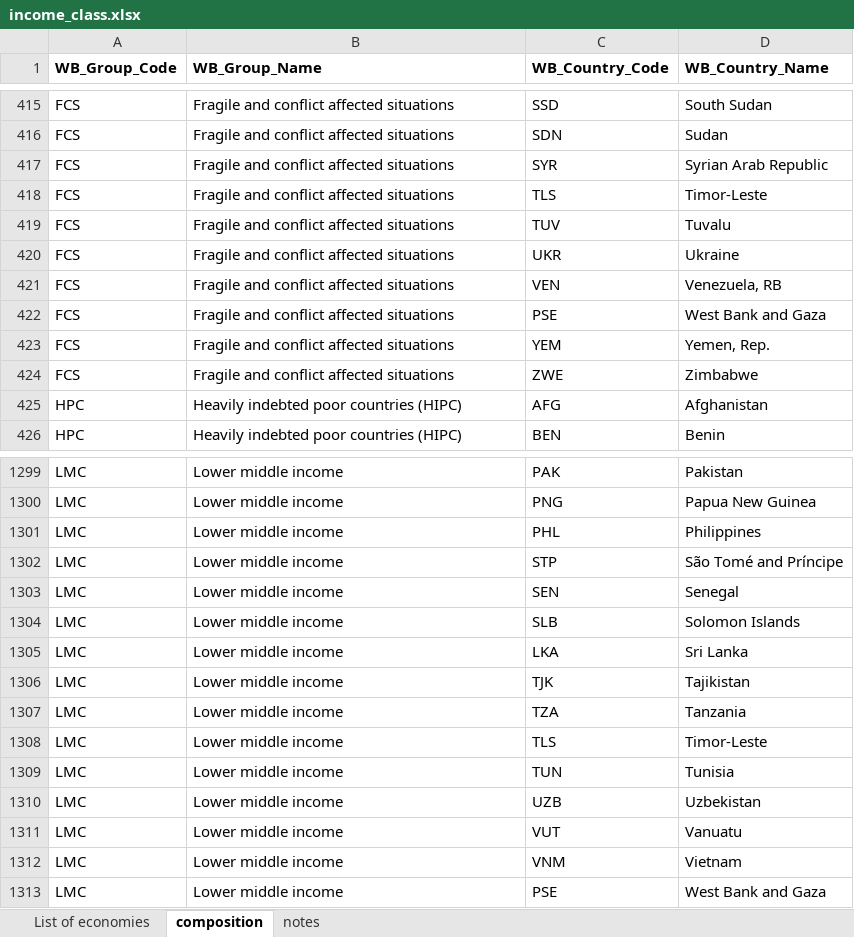
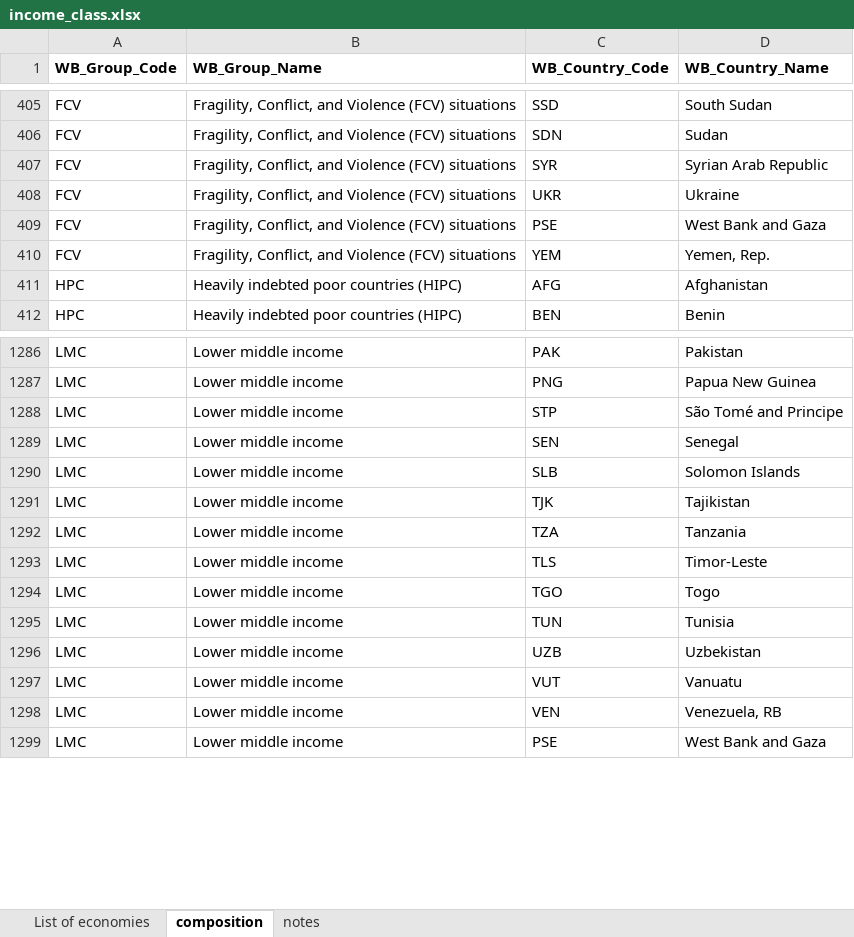
Before and after one commit to Infectious-Diseases-Data-Observatory/worlddatr, an Excel workbook: data-raw/income_class.xlsx, sheet composition, drawn as a sheet; only a part is shown, gaps mark what is left out; values as stored, in another font and other column widths than the file's, no borders; conditional formats not drawn; removed rows and columns are numbered as before the commit, all else as after; the diff covers the shown part only; the diff names each change by its address in the sheet, - before the commit and + after, or states it on an @@ line.

Commit message:
data refresh of world bank income groups & ISO country codes - 05/11/2026

```diff
--- a/data-raw/income_class.xlsx (sheet composition)
+++ b/data-raw/income_class.xlsx (sheet composition)
-A405:A407 (WB_Group_Code): FCS
+A405:A407 (WB_Group_Code): FCV
-B405:B407 (WB_Group_Name): Fragile and conflict affected situations
+B405:B407 (WB_Group_Name): Fragility, Conflict, and Violence (FCV) situations
-row 418: FCS | Fragile and conflict affected situations | TLS | Timor-Leste
-row 419: FCS | Fragile and conflict affected situations | TUV | Tuvalu
-A408 (WB_Group_Code): FCS
+A408 (WB_Group_Code): FCV
-B408 (WB_Group_Name): Fragile and conflict affected situations
+B408 (WB_Group_Name): Fragility, Conflict, and Violence (FCV) situations
-row 421: FCS | Fragile and conflict affected situations | VEN | Venezuela, RB
-A409:A410 (WB_Group_Code): FCS
+A409:A410 (WB_Group_Code): FCV
-B409:B410 (WB_Group_Name): Fragile and conflict affected situations
+B409:B410 (WB_Group_Name): Fragility, Conflict, and Violence (FCV) situations
-row 424: FCS | Fragile and conflict affected situations | ZWE | Zimbabwe
-row 1301: LMC | Lower middle income | PHL | Philippines
-D1288 (WB_Country_Name): São Tomé and Príncipe
+D1288 (WB_Country_Name): São Tomé and Principe
-row 1305: LMC | Lower middle income | LKA | Sri Lanka
+row 1294: LMC | Lower middle income | TGO | Togo
-C1298 (WB_Country_Code): VNM
+C1298 (WB_Country_Code): VEN
-D1298 (WB_Country_Name): Vietnam
+D1298 (WB_Country_Name): Venezuela, RB
```
Also changed, not shown: 15 added rows, 16 removed rows, 133 edited cells and cell formats elsewhere in this sheet, sheet List of economies, sheet notes, 5 other files.
